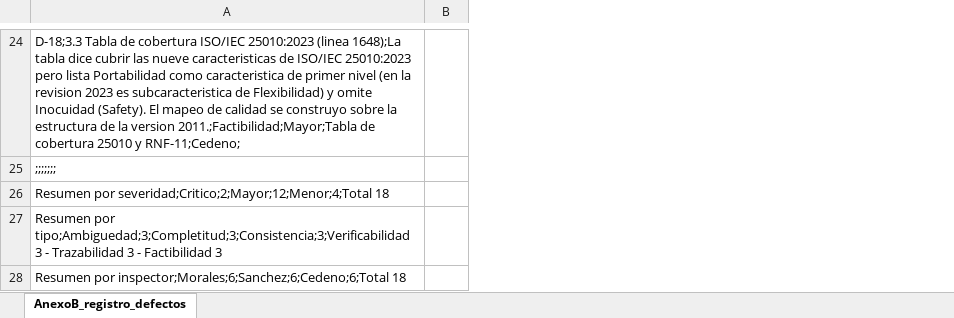
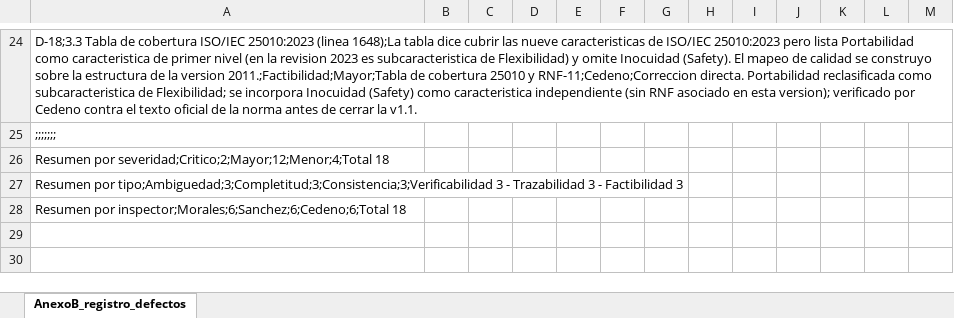
Before and after one commit to gsanchezc6-beep/ISR401-PFC-ERS-EquipoD, an Excel workbook: 02_Inspeccion/AnexoB_registro_defectos.xlsx, sheet AnexoB_registro_defectos, drawn as a sheet; only a part is shown, gaps mark what is left out; values as stored, in another font and other column widths than the file's, no borders; removed rows and columns are numbered as before the commit, all else as after; the diff covers the shown part only; the diff names each change by its address in the sheet, - before the commit and + after, or states it on an @@ line.

Commit message:
Agregar correcciones en Anexo B

```diff
--- a/02_Inspeccion/AnexoB_registro_defectos.xlsx (sheet AnexoB_registro_defectos)
+++ b/02_Inspeccion/AnexoB_registro_defectos.xlsx (sheet AnexoB_registro_defectos)
-column B, empty
+column B, empty
+column C, empty
+column D, empty
+column E, empty
+column F, empty
+column G, empty
+column H, empty
+column I, empty
+column J, empty
+column K, empty
+column L, empty
+column M, empty
-A24: …25010 y RNF-11;Cedeno;
+A24: …25010 y RNF-11;Cedeno;Correccion directa. Portabilidad reclasificada como subcaracteristica de Flexibilidad; se incorpora Inocuidad (Safety) como caracteristica independiente (sin RNF asociado en esta version); verificado por Cedeno contra el texto oficial de la norma antes de cerrar la v1.1.
```
Also changed, not shown: 4 added columns and 19 edited cells elsewhere in this sheet, 1 other file.
